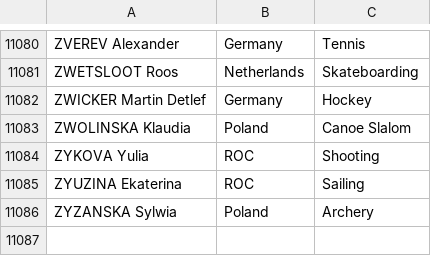
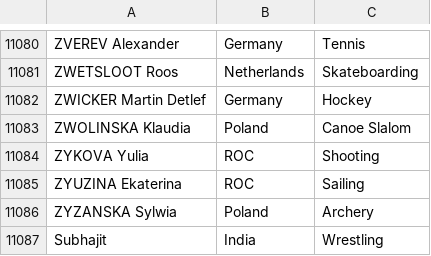
Before and after one commit to SubhajitNag/tokyo-olympic-azure-data-engineering-project, a CSV file: data/Athletes.csv, drawn as a sheet; only a part is shown, gaps mark what is left out; the diff names each change by its address in the sheet, - before the commit and + after, or states it on an @@ line.

Commit message:
Update Athletes.csv

```diff
--- a/data/Athletes.csv
+++ b/data/Athletes.csv
+row 11087: Subhajit | India | Wrestling
```
